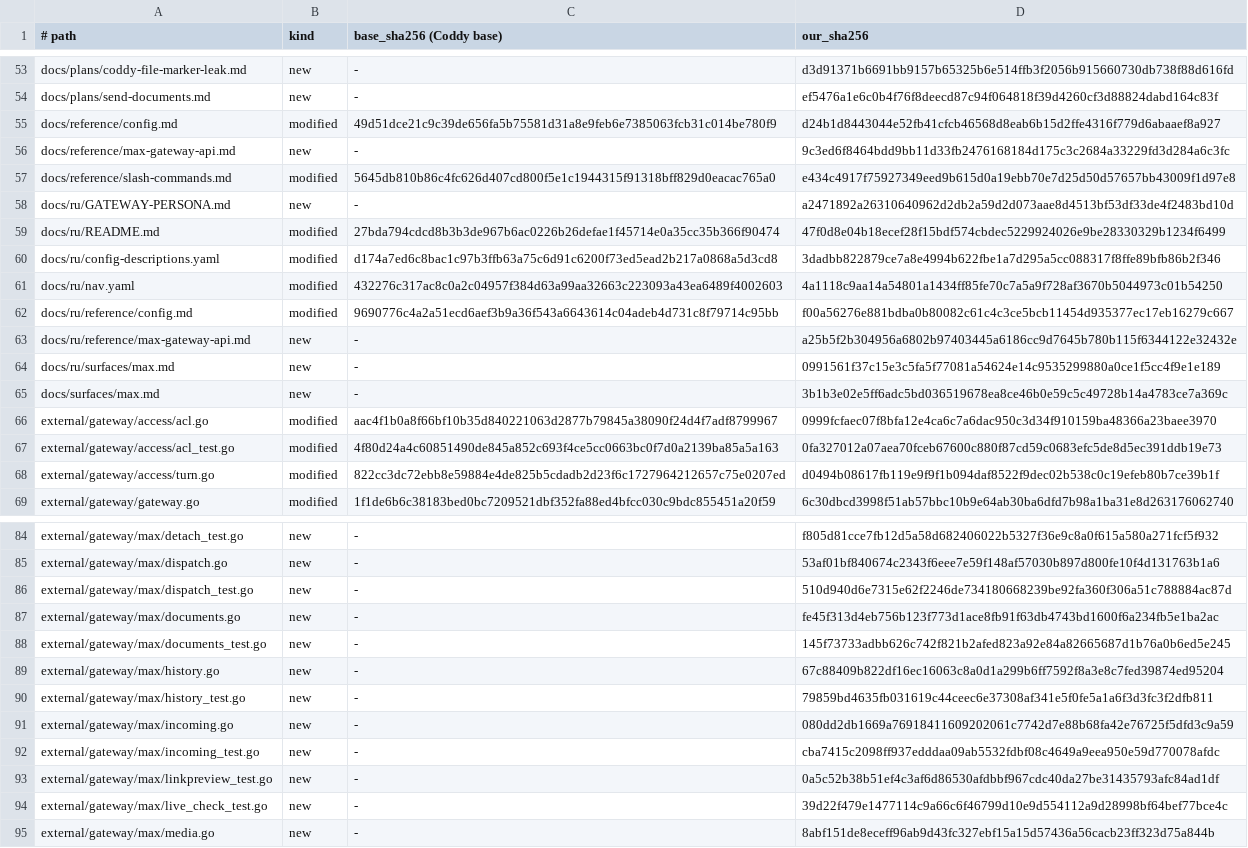
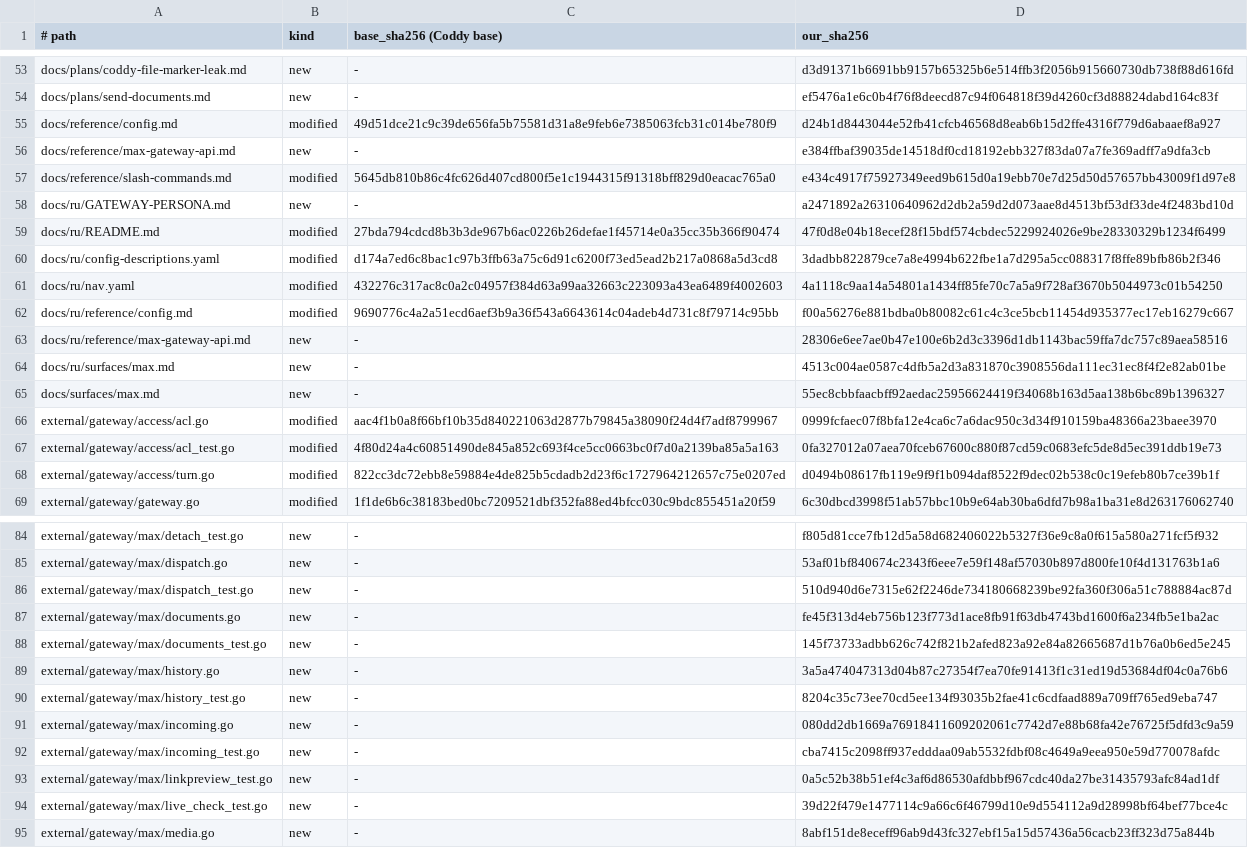
Before and after one commit to mrbp-20/M-G, a TSV file: MANIFEST.tsv, drawn as a sheet; only a part is shown, gaps mark what is left out.

```diff
--- a/MANIFEST.tsv
+++ b/MANIFEST.tsv
@@ -55,3 +55,3 @@ docs/plans/send-documents.md	new	-	ef5476a1e6c0b4f76f8deecd87c94f064818f39d4260c
 docs/reference/config.md	modified	49d51dce21c9c39de656fa5b75581d31a8e9feb6e7385063fcb31c014be780f9	d24b1d8443044e52fb41cfcb46568d8eab6b15d2ffe4316f779d6abaaef8a927
-docs/reference/max-gateway-api.md	new	-	9c3ed6f8464bdd9bb11d33fb2476168184d175c3c2684a33229fd3d284a6c3fc
+docs/reference/max-gateway-api.md	new	-	e384ffbaf39035de14518df0cd18192ebb327f83da07a7fe369adff7a9dfa3cb
 docs/reference/slash-commands.md	modified	5645db810b86c4fc626d407cd800f5e1c1944315f91318bff829d0eacac765a0	e434c4917f75927349eed9b615d0a19ebb70e7d25d50d57657bb43009f1d97e8
@@ -62,5 +62,5 @@ docs/ru/nav.yaml	modified	432276c317ac8c0a2c04957f384d63a99aa32663c223093a43ea64
 docs/ru/reference/config.md	modified	9690776c4a2a51ecd6aef3b9a36f543a6643614c04adeb4d731c8f79714c95bb	f00a56276e881bdba0b80082c61c4c3ce5bcb11454d935377ec17eb16279c667
-docs/ru/reference/max-gateway-api.md	new	-	a25b5f2b304956a6802b97403445a6186cc9d7645b780b115f6344122e32432e
-docs/ru/surfaces/max.md	new	-	0991561f37c15e3c5fa5f77081a54624e14c9535299880a0ce1f5cc4f9e1e189
-docs/surfaces/max.md	new	-	3b1b3e02e5ff6adc5bd036519678ea8ce46b0e59c5c49728b14a4783ce7a369c
+docs/ru/reference/max-gateway-api.md	new	-	28306e6ee7ae0b47e100e6b2d3c3396d1db1143bac59ffa7dc757c89aea58516
+docs/ru/surfaces/max.md	new	-	4513c004ae0587c4dfb5a2d3a831870c3908556da111ec31ec8f4f2e82ab01be
+docs/surfaces/max.md	new	-	55ec8cbbfaacbff92aedac25956624419f34068b163d5aa138b6bc89b1396327
 external/gateway/access/acl.go	modified	aac4f1b0a8f66bf10b35d840221063d2877b79845a38090f24d4f7adf8799967	0999fcfaec07f8bfa12e4ca6c7a6dac950c3d34f910159ba48366a23baee3970
@@ -88,4 +88,4 @@ external/gateway/max/documents.go	new	-	fe45f313d4eb756b123f773d1ace8fb91f63db47
 external/gateway/max/documents_test.go	new	-	145f73733adbb626c742f821b2afed823a92e84a82665687d1b76a0b6ed5e245
-external/gateway/max/history.go	new	-	67c88409b822df16ec16063c8a0d1a299b6ff7592f8a3e8c7fed39874ed95204
-external/gateway/max/history_test.go	new	-	79859bd4635fb031619c44ceec6e37308af341e5f0fe5a1a6f3d3fc3f2dfb811
+external/gateway/max/history.go	new	-	3a5a474047313d04b87c27354f7ea70fe91413f1c31ed19d53684df04c0a76b6
+external/gateway/max/history_test.go	new	-	8204c35c73ee70cd5ee134f93035b2fae41c6cdfaad889a709ff765ed9eba747
 external/gateway/max/incoming.go	new	-	080dd2db1669a76918411609202061c7742d7e88b68fa42e76725f5dfd3c9a59
```
Also changed, not shown: 8 other files.
